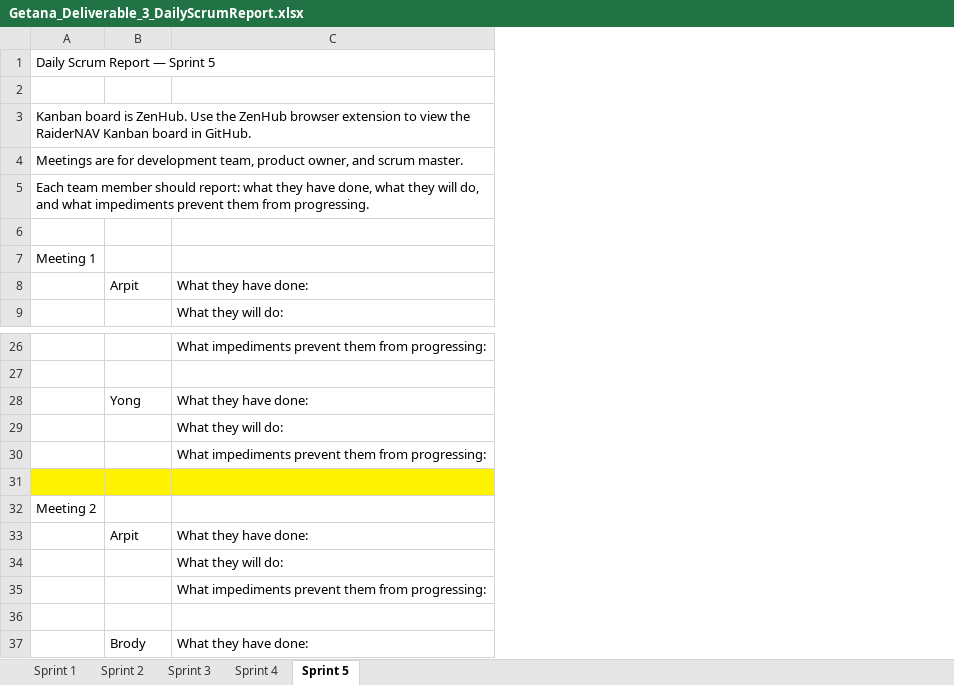
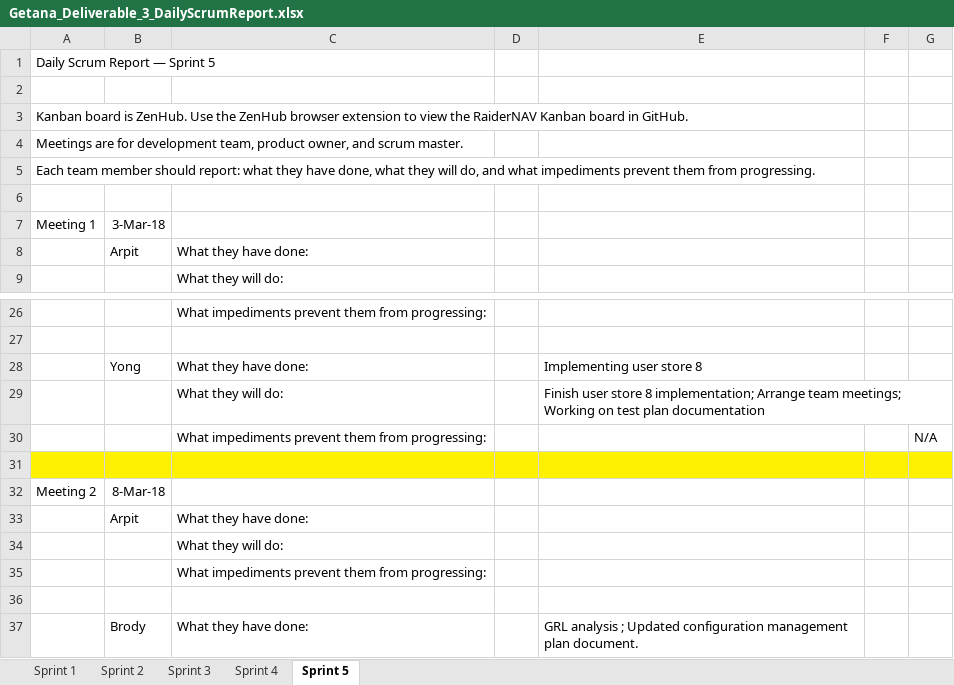
Before and after one commit to aluminiumi/RaiderNAV, an Excel workbook: docs/deliverable3/Getana_Deliverable_3_DailyScrumReport.xlsx, sheet Sprint 5, drawn as a sheet; only a part is shown, gaps mark what is left out; values as stored, in another font and other column widths than the file's, no borders; the diff names each change by its address in the sheet, - before the commit and + after, or states it on an @@ line.

```diff
--- a/docs/deliverable3/Getana_Deliverable_3_DailyScrumReport.xlsx (sheet Sprint 5)
+++ b/docs/deliverable3/Getana_Deliverable_3_DailyScrumReport.xlsx (sheet Sprint 5)
+column D, empty
+column E, rows 28-37: Implementing user store 8 | Finish user store 8 implementation; Arrange team meetings; Working on test plan documentation |  |  |  |  |  |  |  | GRL analysis ; Updated configuration management plan document.
+column F, empty
+column G, row 30: N/A
-B7: (empty)
+B7: 3-Mar-18
-B32: (empty)
+B32: 8-Mar-18
```
Also changed, not shown: 3 other files.
